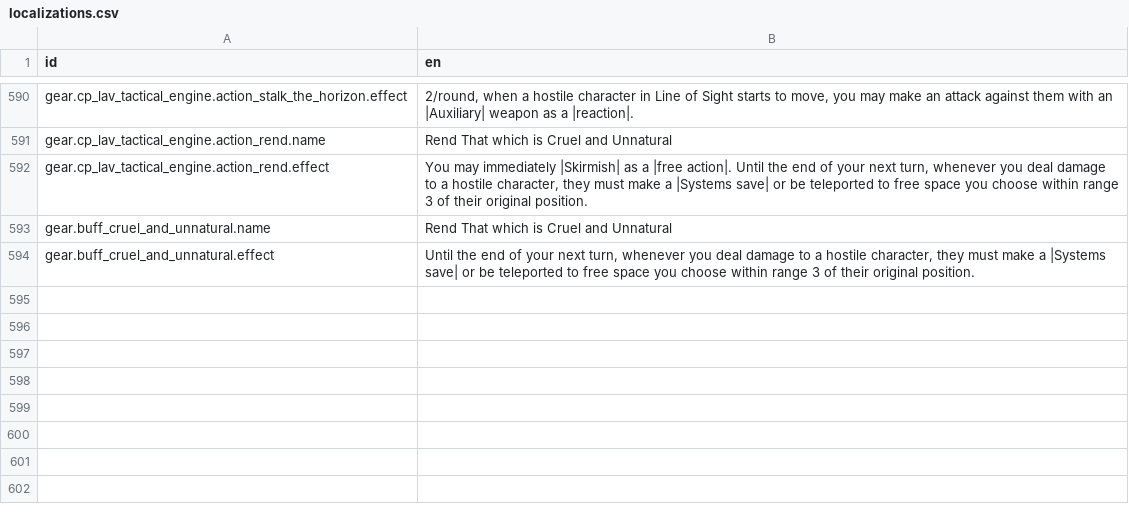
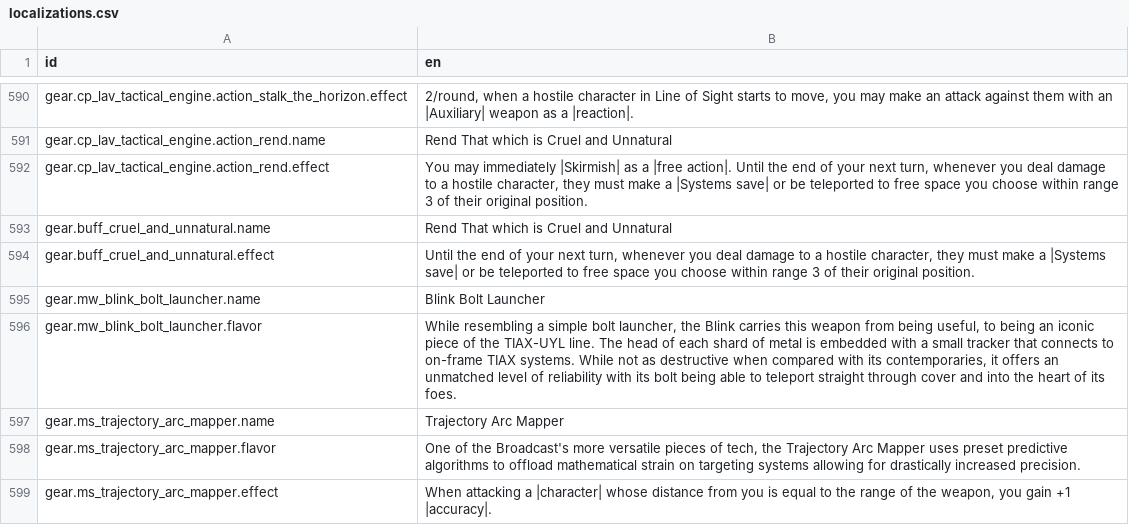
Before and after one commit to Reag/TheSixthVoice, a CSV file: localization/localizations.csv, drawn as a sheet; only a part is shown, gaps mark what is left out; the diff names each change by its address in the sheet, - before the commit and + after, or states it on an @@ line.

```diff
--- a/localization/localizations.csv
+++ b/localization/localizations.csv
+row 595: gear.mw_blink_bolt_launcher.name | Blink Bolt Launcher
+row 596: gear.mw_blink_bolt_launcher.flavor | While resembling a simple bolt launcher, the Blink carries this weapon from being useful, to being an iconic piece of the TIAX-UYL line. The head of each shard of metal is embedded with a small tracker that connects to on-frame TIAX systems. While not as destructive when compared with its contemporaries, it offers an unmatched level of reliability with its bolt being able to teleport straight through cover and into the heart of its foes.
+row 597: gear.ms_trajectory_arc_mapper.name | Trajectory Arc Mapper
+row 598: gear.ms_trajectory_arc_mapper.flavor | One of the Broadcast's more versatile pieces of tech, the Trajectory Arc Mapper uses preset predictive algorithms to offload mathematical strain on targeting systems allowing for drastically increased precision.
+row 599: gear.ms_trajectory_arc_mapper.effect | When attacking a |character| whose distance from you is equal to the range of the weapon, you gain +1 |accuracy|.
```
Also changed, not shown: 9 other files.
